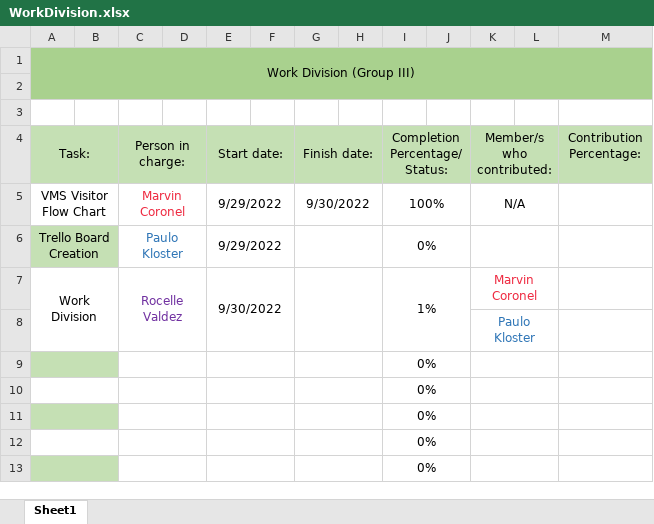
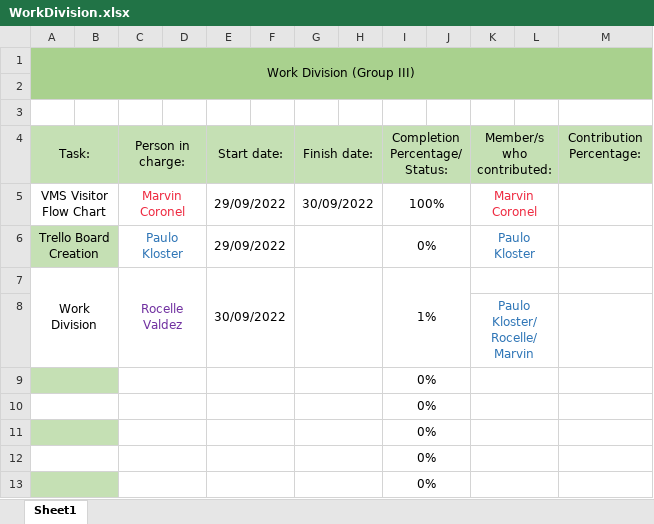
Before and after one commit to marvin-c/SWD606, an Excel workbook: Documentation/WorkDivision.xlsx, sheet Sheet1, drawn as a sheet; values as stored, in another font and other column widths than the file's, no borders; conditional formats not drawn; the diff names each change by its address in the sheet, - before the commit and + after, or states it on an @@ line.

```diff
--- a/Documentation/WorkDivision.xlsx (sheet Sheet1)
+++ b/Documentation/WorkDivision.xlsx (sheet Sheet1)
-E5:E6 (Start date:): 9/29/2022
+E5:E6 (Start date:): 29/09/2022
-G5 (Finish date:): 9/30/2022
+G5 (Finish date:): 30/09/2022
-K5 (Member/s who contributed:): N/A
+K5 (Member/s who contributed:): Marvin Coronel
-K5 text colour: black
+K5 text colour: #EE2A41
-K6 (Member/s who contributed:): (empty)
+K6 (Member/s who contributed:): Paulo Kloster
-E7 (Start date:): 9/30/2022
+E7 (Start date:): 30/09/2022
-K7 (Member/s who contributed:): Marvin Coronel
+K7 (Member/s who contributed:): (empty)
-K8 (Member/s who contributed:): Paulo Kloster
+K8 (Member/s who contributed:): Paulo Kloster/ Rocelle/ Marvin
```
Also changed, not shown: 2 other files.
